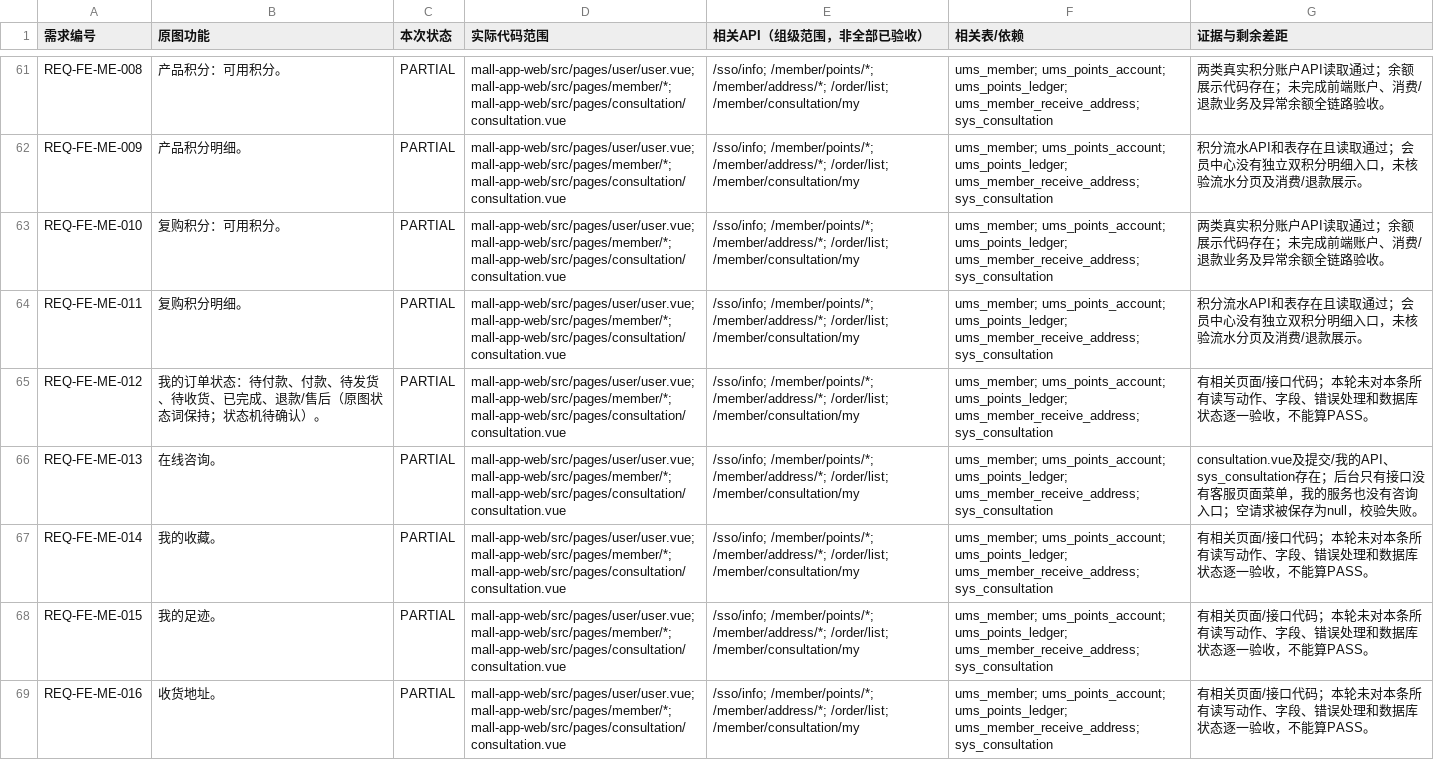
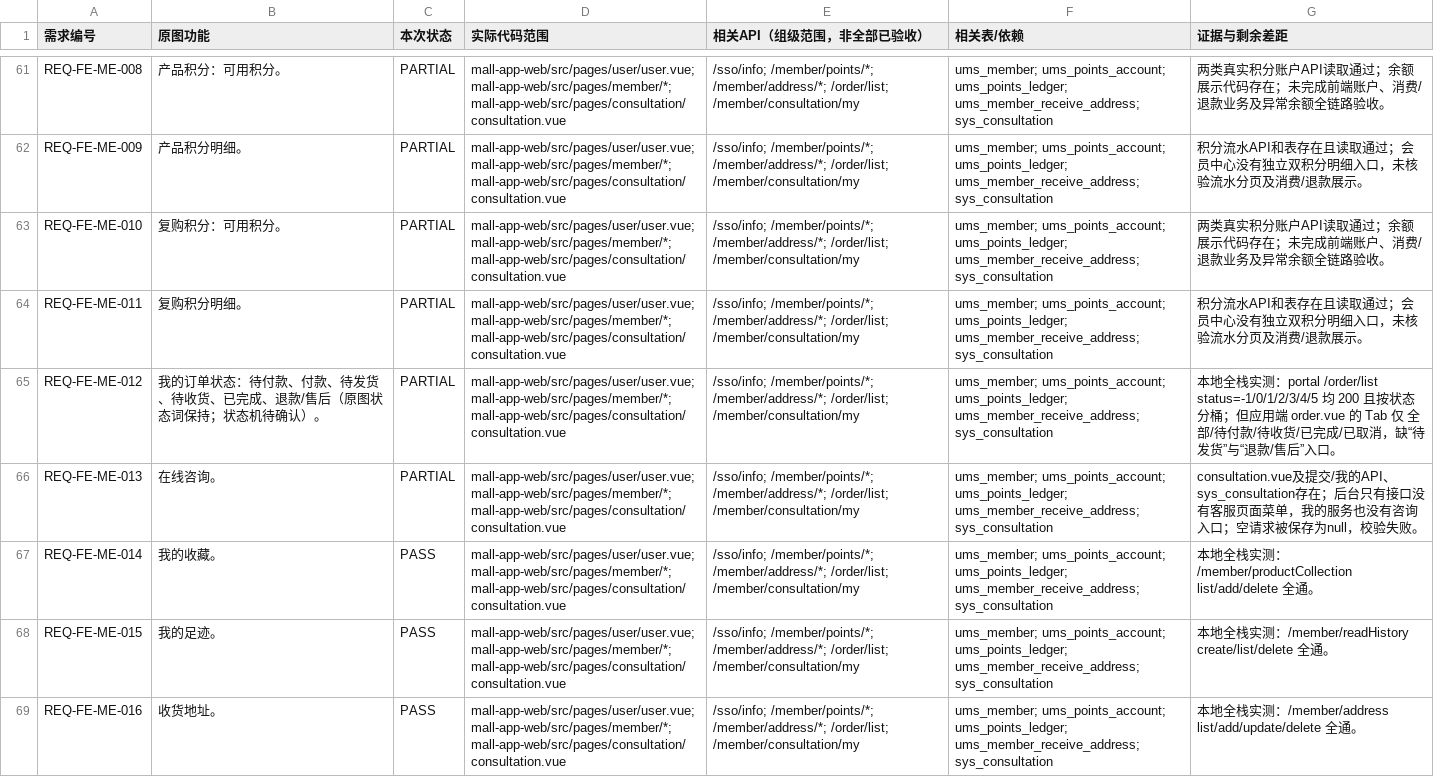
Before and after one commit to xiaozhaotext/pingBB, a CSV file: mall-custom/docs/今日134条需求开发进度-2026-10-13.csv, drawn as a sheet; only a part is shown, gaps mark what is left out; the diff covers the shown part only.

Commit message:
本地全栈逐条实测 60 条泛化占位项：51 条转 PASS，9 条确认为真实差距
- 应用端：搜索/专区/列表/详情/购物车/订单/地址/收藏/足迹接口全部实测通过
- 后台：商品/分类 CRUD、上架下架、订单筛选与详情、菜单/角色/资源、管理员均实测通过
- 确认差距：首页未渲染后台 Banner、我的订单缺待发货/退款售后入口、订单无销量汇总、
  无新增会员统计、Dashboard 缺活跃/新增用户与区域性别图表、无上传设置项、
  无部门实体、登录日志无查看入口
- 进度更新为 PASS 56 / PARTIAL 55 / BLOCKED 23 / FAIL 0

```diff
--- a/mall-custom/docs/今日134条需求开发进度-2026-10-13.csv
+++ b/mall-custom/docs/今日134条需求开发进度-2026-10-13.csv
@@ -64,6 +64,6 @@ REQ-FE-ME-010,复购积分：可用积分。,PARTIAL,mall-app-web/src/pages/user
 REQ-FE-ME-011,复购积分明细。,PARTIAL,mall-app-web/src/pages/user/user.vue; mall-app-web/src/pages/member/*; mall-app-web/src/pages/consultation/consultation.vue,/sso/info; /member/points/*; /member/address/*; /order/list; /member/consultation/my,ums_member; ums_points_account; ums_points_ledger; ums_member_receive_address; sys_consultation,积分流水API和表存在且读取通过；会员中心没有独立双积分明细入口，未核验流水分页及消费/退款展示。
-REQ-FE-ME-012,我的订单状态：待付款、付款、待发货、待收货、已完成、退款/售后（原图状态词保持；状态机待确认）。,PARTIAL,mall-app-web/src/pages/user/user.vue; mall-app-web/src/pages/member/*; mall-app-web/src/pages/consultation/consultation.vue,/sso/info; /member/points/*; /member/address/*; /order/list; /member/consultation/my,ums_member; ums_points_account; ums_points_ledger; ums_member_receive_address; sys_consultation,有相关页面/接口代码；本轮未对本条所有读写动作、字段、错误处理和数据库状态逐一验收，不能算PASS。
+REQ-FE-ME-012,我的订单状态：待付款、付款、待发货、待收货、已完成、退款/售后（原图状态词保持；状态机待确认）。,PARTIAL,mall-app-web/src/pages/user/user.vue; mall-app-web/src/pages/member/*; mall-app-web/src/pages/consultation/consultation.vue,/sso/info; /member/points/*; /member/address/*; /order/list; /member/consultation/my,ums_member; ums_points_account; ums_points_ledger; ums_member_receive_address; sys_consultation,本地全栈实测：portal /order/list status=-1/0/1/2/3/4/5 均 200 且按状态分桶；但应用端 order.vue 的 Tab 仅 全部/待付款/待收货/已完成/已取消，缺“待发货”与“退款/售后”入口。
 REQ-FE-ME-013,在线咨询。,PARTIAL,mall-app-web/src/pages/user/user.vue; mall-app-web/src/pages/member/*; mall-app-web/src/pages/consultation/consultation.vue,/sso/info; /member/points/*; /member/address/*; /order/list; /member/consultation/my,ums_member; ums_points_account; ums_points_ledger; ums_member_receive_address; sys_consultation,consultation.vue及提交/我的API、sys_consultation存在；后台只有接口没有客服页面菜单，我的服务也没有咨询入口；空请求被保存为null，校验失败。
-REQ-FE-ME-014,我的收藏。,PARTIAL,mall-app-web/src/pages/user/user.vue; mall-app-web/src/pages/member/*; mall-app-web/src/pages/consultation/consultation.vue,/sso/info; /member/points/*; /member/address/*; /order/list; /member/consultation/my,ums_member; ums_points_account; ums_points_ledger; ums_member_receive_address; sys_consultation,有相关页面/接口代码；本轮未对本条所有读写动作、字段、错误处理和数据库状态逐一验收，不能算PASS。
-REQ-FE-ME-015,我的足迹。,PARTIAL,mall-app-web/src/pages/user/user.vue; mall-app-web/src/pages/member/*; mall-app-web/src/pages/consultation/consultation.vue,/sso/info; /member/points/*; /member/address/*; /order/list; /member/consultation/my,ums_member; ums_points_account; ums_points_ledger; ums_member_receive_address; sys_consultation,有相关页面/接口代码；本轮未对本条所有读写动作、字段、错误处理和数据库状态逐一验收，不能算PASS。
-REQ-FE-ME-016,收货地址。,PARTIAL,mall-app-web/src/pages/user/user.vue; mall-app-web/src/pages/member/*; mall-app-web/src/pages/consultation/consultation.vue,/sso/info; /member/points/*; /member/address/*; /order/list; /member/consultation/my,ums_member; ums_points_account; ums_points_ledger; ums_member_receive_address; sys_consultation,有相关页面/接口代码；本轮未对本条所有读写动作、字段、错误处理和数据库状态逐一验收，不能算PASS。
+REQ-FE-ME-014,我的收藏。,PASS,mall-app-web/src/pages/user/user.vue; mall-app-web/src/pages/member/*; mall-app-web/src/pages/consultation/consultation.vue,/sso/info; /member/points/*; /member/address/*; /order/list; /member/consultation/my,ums_member; ums_points_account; ums_points_ledger; ums_member_receive_address; sys_consultation,本地全栈实测：/member/productCollection list/add/delete 全通。
+REQ-FE-ME-015,我的足迹。,PASS,mall-app-web/src/pages/user/user.vue; mall-app-web/src/pages/member/*; mall-app-web/src/pages/consultation/consultation.vue,/sso/info; /member/points/*; /member/address/*; /order/list; /member/consultation/my,ums_member; ums_points_account; ums_points_ledger; ums_member_receive_address; sys_consultation,本地全栈实测：/member/readHistory create/list/delete 全通。
+REQ-FE-ME-016,收货地址。,PASS,mall-app-web/src/pages/user/user.vue; mall-app-web/src/pages/member/*; mall-app-web/src/pages/consultation/consultation.vue,/sso/info; /member/points/*; /member/address/*; /order/list; /member/consultation/my,ums_member; ums_points_account; ums_points_ledger; ums_member_receive_address; sys_consultation,本地全栈实测：/member/address list/add/update/delete 全通。
```
Also changed, not shown: 104 edited cells elsewhere in this file, 2 other files.
